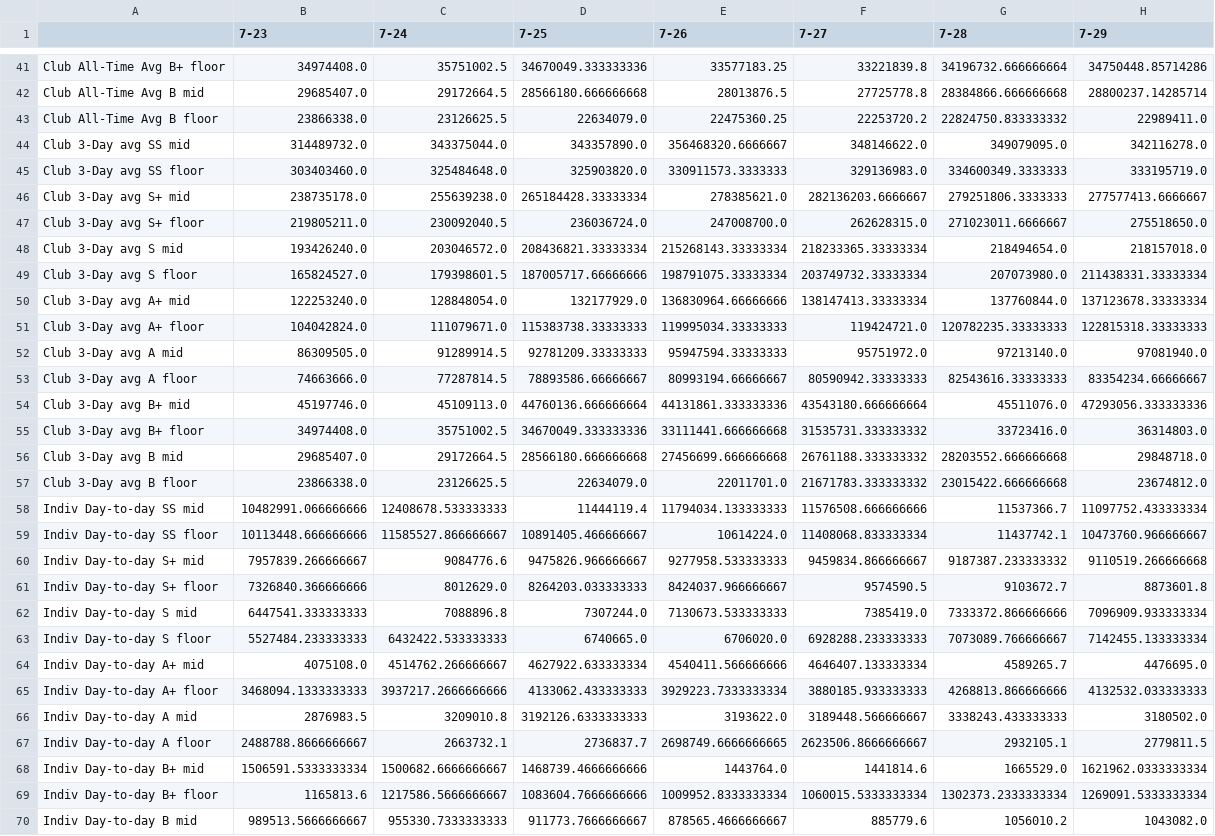
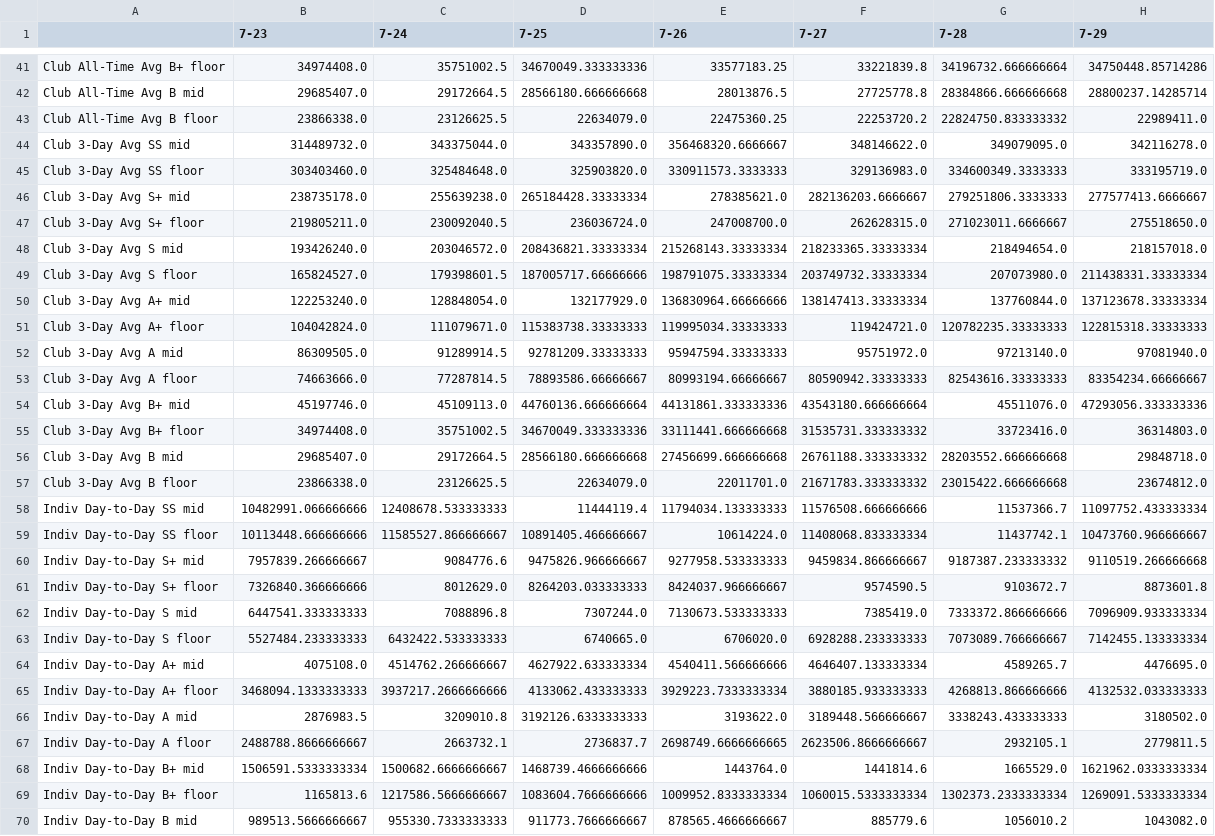
Before and after one commit to pastasculpordwarfant/raw-data, a CSV file: 202607_1545_autorun.csv, drawn as a sheet; only a part is shown, gaps mark what is left out; the diff covers the shown part only; the diff names each change by its address in the sheet, - before the commit and + after, or states it on an @@ line.

```diff
--- a/202607_1545_autorun.csv
+++ b/202607_1545_autorun.csv
-A44: Club 3-Day avg SS mid
+A44: Club 3-Day Avg SS mid
-A45: Club 3-Day avg SS floor
+A45: Club 3-Day Avg SS floor
-A46: Club 3-Day avg S+ mid
+A46: Club 3-Day Avg S+ mid
-A47: Club 3-Day avg S+ floor
+A47: Club 3-Day Avg S+ floor
-A48: Club 3-Day avg S mid
+A48: Club 3-Day Avg S mid
-A49: Club 3-Day avg S floor
+A49: Club 3-Day Avg S floor
-A50: Club 3-Day avg A+ mid
+A50: Club 3-Day Avg A+ mid
-A51: Club 3-Day avg A+ floor
+A51: Club 3-Day Avg A+ floor
-A52: Club 3-Day avg A mid
+A52: Club 3-Day Avg A mid
-A53: Club 3-Day avg A floor
+A53: Club 3-Day Avg A floor
-A54: Club 3-Day avg B+ mid
+A54: Club 3-Day Avg B+ mid
-A55: Club 3-Day avg B+ floor
+A55: Club 3-Day Avg B+ floor
-A56: Club 3-Day avg B mid
+A56: Club 3-Day Avg B mid
-A57: Club 3-Day avg B floor
+A57: Club 3-Day Avg B floor
-A58: Indiv Day-to-day SS mid
+A58: Indiv Day-to-Day SS mid
-A59: Indiv Day-to-day SS floor
+A59: Indiv Day-to-Day SS floor
-A60: Indiv Day-to-day S+ mid
+A60: Indiv Day-to-Day S+ mid
-A61: Indiv Day-to-day S+ floor
+A61: Indiv Day-to-Day S+ floor
-A62: Indiv Day-to-day S mid
+A62: Indiv Day-to-Day S mid
-A63: Indiv Day-to-day S floor
+A63: Indiv Day-to-Day S floor
-A64: Indiv Day-to-day A+ mid
+A64: Indiv Day-to-Day A+ mid
-A65: Indiv Day-to-day A+ floor
+A65: Indiv Day-to-Day A+ floor
-A66: Indiv Day-to-day A mid
+A66: Indiv Day-to-Day A mid
-A67: Indiv Day-to-day A floor
+A67: Indiv Day-to-Day A floor
-A68: Indiv Day-to-day B+ mid
+A68: Indiv Day-to-Day B+ mid
-A69: Indiv Day-to-day B+ floor
+A69: Indiv Day-to-Day B+ floor
-A70: Indiv Day-to-day B mid
+A70: Indiv Day-to-Day B mid
```
Also changed, not shown: 1 edited cell elsewhere in this file, 202608_1015_full.csv, 2 other files.
